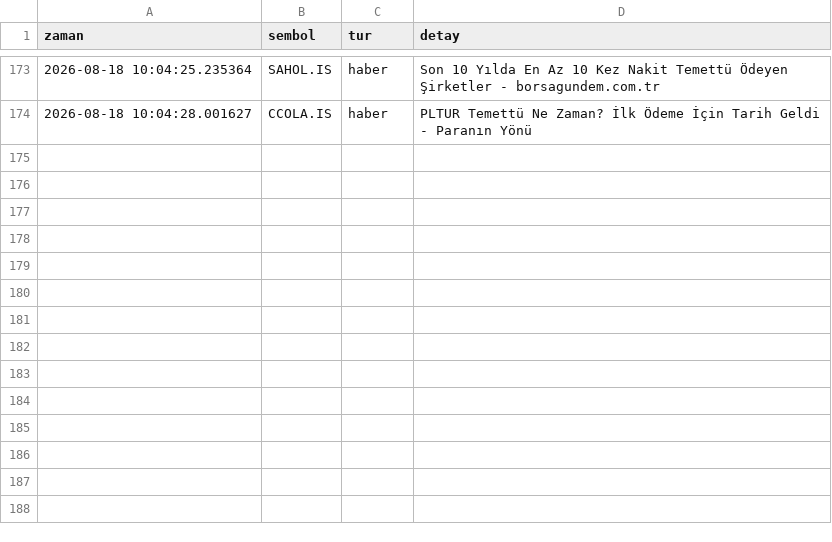
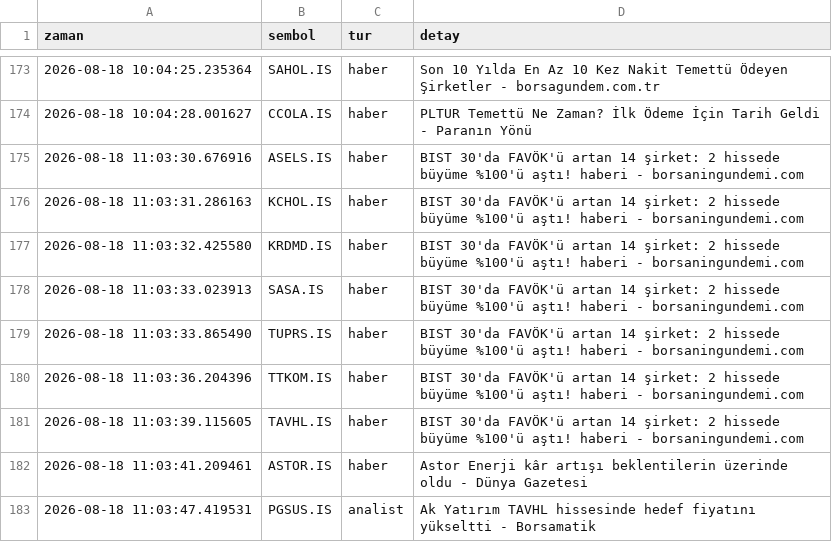
Before and after one commit to dujlif/A1-test-, a CSV file: signals_log.csv, drawn as a sheet; only a part is shown, gaps mark what is left out; the diff names each change by its address in the sheet, - before the commit and + after, or states it on an @@ line.

```diff
--- a/signals_log.csv
+++ b/signals_log.csv
+row 175: 2026-08-18 11:03:30.676916 | ASELS.IS | haber | BIST 30'da FAVÖK'ü artan 14 şirket: 2 hissede büyüme %100'ü aştı! haberi - borsaningundemi.com
+row 176: 2026-08-18 11:03:31.286163 | KCHOL.IS | haber | BIST 30'da FAVÖK'ü artan 14 şirket: 2 hissede büyüme %100'ü aştı! haberi - borsaningundemi.com
+row 177: 2026-08-18 11:03:32.425580 | KRDMD.IS | haber | BIST 30'da FAVÖK'ü artan 14 şirket: 2 hissede büyüme %100'ü aştı! haberi - borsaningundemi.com
+row 178: 2026-08-18 11:03:33.023913 | SASA.IS | haber | BIST 30'da FAVÖK'ü artan 14 şirket: 2 hissede büyüme %100'ü aştı! haberi - borsaningundemi.com
+row 179: 2026-08-18 11:03:33.865490 | TUPRS.IS | haber | BIST 30'da FAVÖK'ü artan 14 şirket: 2 hissede büyüme %100'ü aştı! haberi - borsaningundemi.com
+row 180: 2026-08-18 11:03:36.204396 | TTKOM.IS | haber | BIST 30'da FAVÖK'ü artan 14 şirket: 2 hissede büyüme %100'ü aştı! haberi - borsaningundemi.com
+row 181: 2026-08-18 11:03:39.115605 | TAVHL.IS | haber | BIST 30'da FAVÖK'ü artan 14 şirket: 2 hissede büyüme %100'ü aştı! haberi - borsaningundemi.com
+row 182: 2026-08-18 11:03:41.209461 | ASTOR.IS | haber | Astor Enerji kâr artışı beklentilerin üzerinde oldu - Dünya Gazetesi
+row 183: 2026-08-18 11:03:47.419531 | PGSUS.IS | analist | Ak Yatırım TAVHL hissesinde hedef fiyatını yükseltti - Borsamatik
```
Also changed, not shown: 1 other file.
